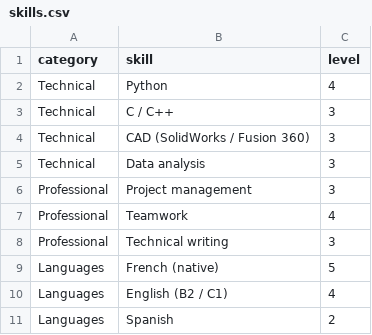
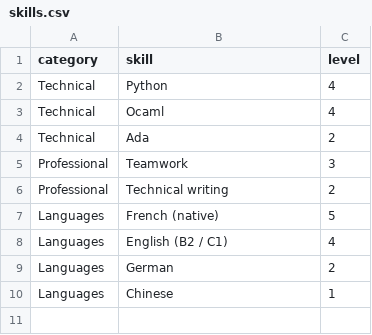
Before and after one commit to noa-desjouis/e-portfolio, a CSV file: skills.csv, drawn as a sheet.

```diff
--- a/skills.csv
+++ b/skills.csv
@@ -2,10 +2,9 @@ category,skill,level
 Technical,Python,4
-Technical,C / C++,3
-Technical,CAD (SolidWorks / Fusion 360),3
-Technical,Data analysis,3
-Professional,Project management,3
-Professional,Teamwork,4
-Professional,Technical writing,3
+Technical,Ocaml,4
+Technical,Ada, 2
+Professional,Teamwork,3
+Professional,Technical writing,2
 Languages,French (native),5
 Languages,English (B2 / C1),4
-Languages,Spanish,2
+Languages,German,2
+Languages,Chinese,1
```
Also changed, not shown: 3 other files.
